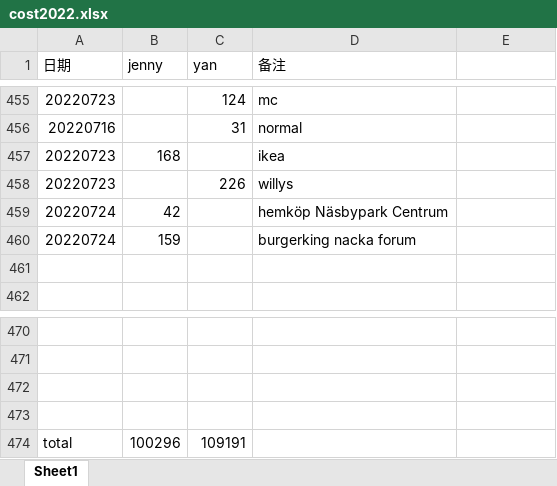
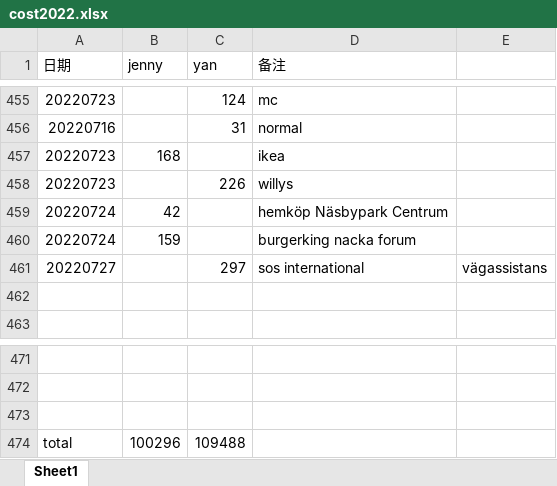
Before and after one commit to yanhuanwang/cost2022, an Excel workbook: cost2022.xlsx, sheet Sheet1, drawn as a sheet; only a part is shown, gaps mark what is left out; values as stored, in another font and other column widths than the file's, no borders; removed rows and columns are numbered as before the commit, all else as after; the diff names each change by its address in the sheet, - before the commit and + after, or states it on an @@ line.

Commit message:
20220727

```diff
--- a/cost2022.xlsx (sheet Sheet1)
+++ b/cost2022.xlsx (sheet Sheet1)
+row 461: 20220727 |  | 297 | sos international | vägassistans
-row 473: (empty)
-C474 (yan): 109191
+C474 (yan): 109488
```
